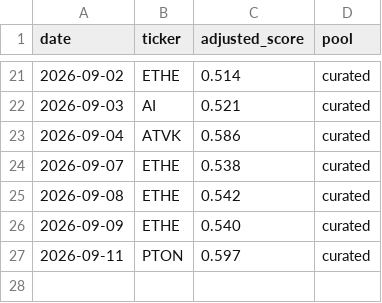
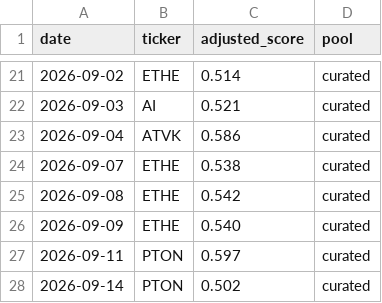
Before and after one commit to cbaduboateng/nicol-calcium-score, a CSV file: portfolio/picks.csv, drawn as a sheet; only a part is shown, gaps mark what is left out; the diff names each change by its address in the sheet, - before the commit and + after, or states it on an @@ line.

```diff
--- a/portfolio/picks.csv
+++ b/portfolio/picks.csv
+row 28: 2026-09-14 | PTON | 0.502 | curated
```
